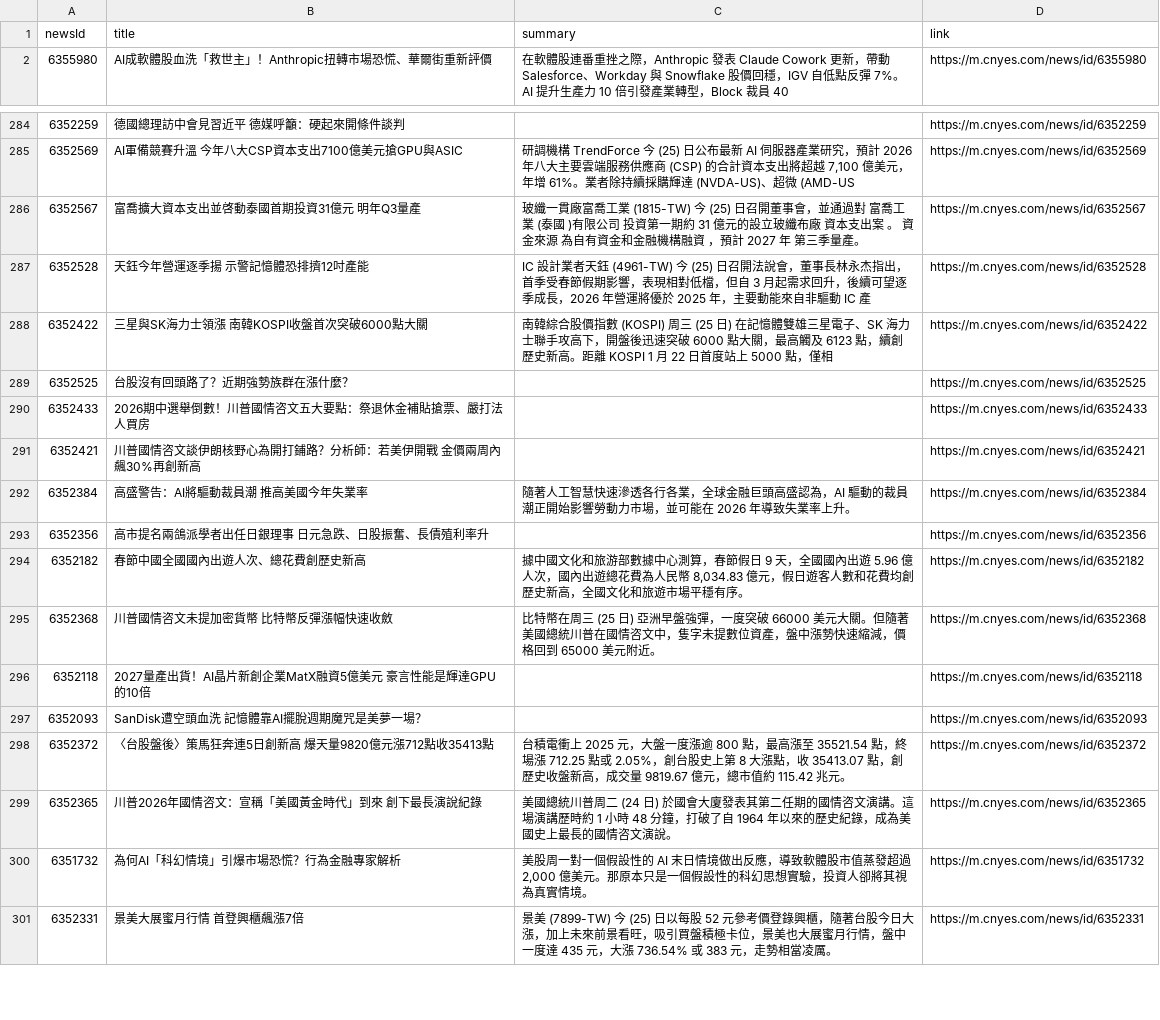
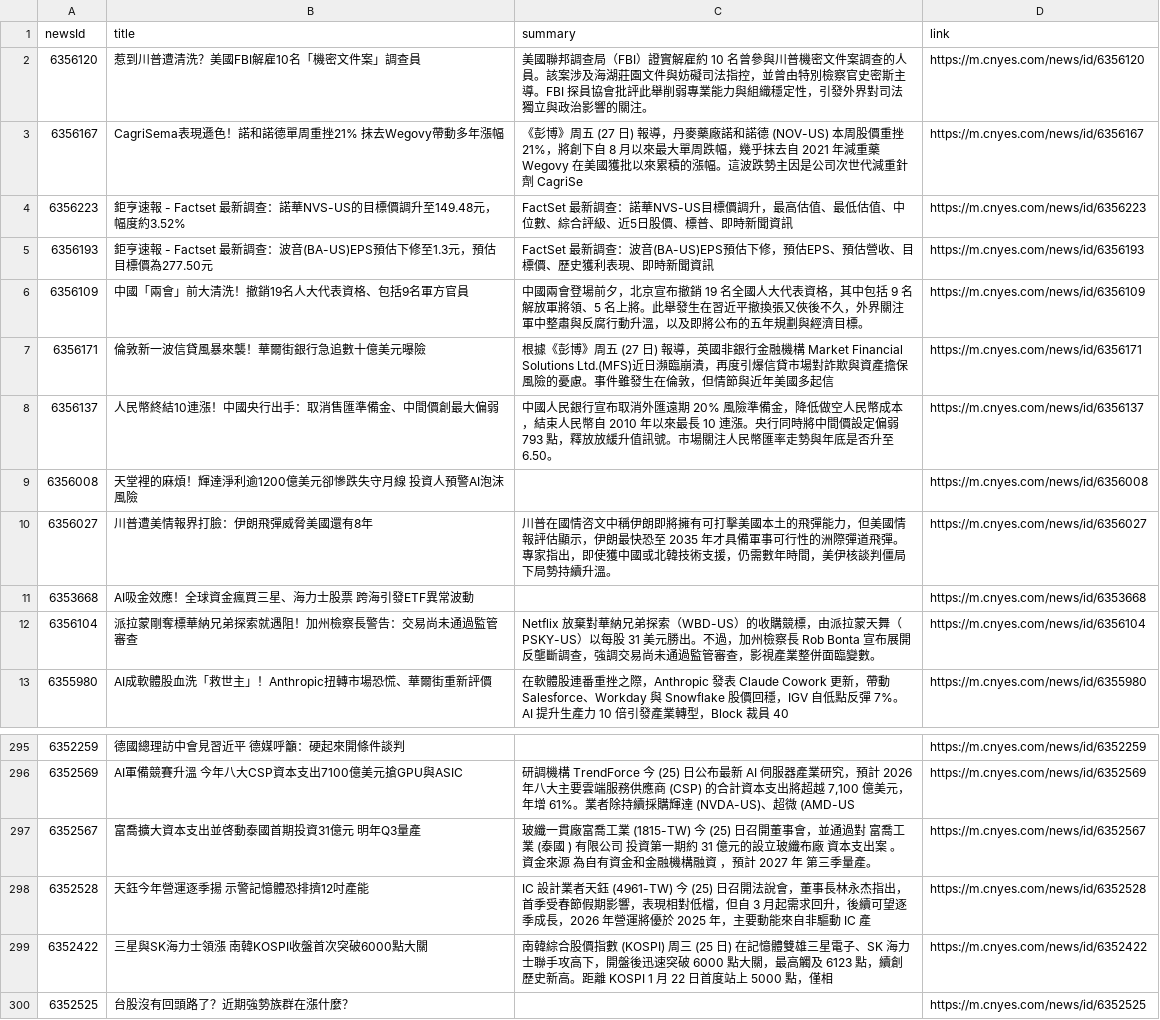
Before and after one commit to MaxDong168/test_github_actions, a CSV file: news.csv, drawn as a sheet; only a part is shown, gaps mark what is left out; the shorter side is filled out with more unchanged rows.

```diff
--- a/news.csv
+++ b/news.csv
@@ -1,2 +1,13 @@
 newsId,title,summary,link
+6356120,惹到川普遭清洗？美國FBI解雇10名「機密文件案」調查員,美國聯邦調查局（FBI）證實解雇約 10 名曾參與川普機密文件案調查的人員。該案涉及海湖莊園文件與妨礙司法指控，並曾由特別檢察官史密斯主導。FBI 探員協會批評此舉削弱專業能力與組織穩定性，引發外界對司法獨立與政治影響的關注。,https://m.cnyes.com/news/id/6356120
+6356167,CagriSema表現遜色！諾和諾德單周重挫21% 抹去Wegovy帶動多年漲幅,《彭博》周五 (27 日) 報導，丹麥藥廠諾和諾德 (NOV-US) 本周股價重挫 21%，將創下自 8 月以來最大單周跌幅，幾乎抹去自 2021 年減重藥 Wegovy 在美國獲批以來累積的漲幅。這波跌勢主因是公司次世代減重針劑 CagriSe,https://m.cnyes.com/news/id/6356167
+6356223,鉅亨速報 - Factset 最新調查：諾華NVS-US的目標價調升至149.48元，幅度約3.52%,FactSet 最新調查：諾華NVS-US目標價調升，最高估值、最低估值、中位數、綜合評級、近5日股價、標普、即時新聞資訊,https://m.cnyes.com/news/id/6356223
+6356193,鉅亨速報 - Factset 最新調查：波音(BA-US)EPS預估下修至1.3元，預估目標價為277.50元,FactSet 最新調查：波音(BA-US)EPS預估下修，預估EPS、預估營收、目標價、歷史獲利表現、即時新聞資訊,https://m.cnyes.com/news/id/6356193
+6356109,中國「兩會」前大清洗！撤銷19名人大代表資格、包括9名軍方官員,中國兩會登場前夕，北京宣布撤銷 19 名全國人大代表資格，其中包括 9 名解放軍將領、5 名上將。此舉發生在習近平撤換張又俠後不久，外界關注軍中整肅與反腐行動升溫，以及即將公布的五年規劃與經濟目標。,https://m.cnyes.com/news/id/6356109
+6356171,倫敦新一波信貸風暴來襲！華爾街銀行急追數十億美元曝險,根據《彭博》周五 (27 日) 報導，英國非銀行金融機構 Market Financial Solutions Ltd.(MFS)近日瀕臨崩潰，再度引爆信貸市場對詐欺與資產擔保風險的憂慮。事件雖發生在倫敦，但情節與近年美國多起信,https://m.cnyes.com/news/id/6356171
+6356137,人民幣終結10連漲！中國央行出手：取消售匯準備金、中間價創最大偏弱,中國人民銀行宣布取消外匯遠期 20% 風險準備金，降低做空人民幣成本，結束人民幣自 2010 年以來最長 10 連漲。央行同時將中間價設定偏弱 793 點，釋放放緩升值訊號。市場關注人民幣匯率走勢與年底是否升至 6.50。,https://m.cnyes.com/news/id/6356137
+6356008,天堂裡的麻煩！輝達淨利逾1200億美元卻慘跌失守月線 投資人預警AI泡沫風險,,https://m.cnyes.com/news/id/6356008
+6356027,川普遭美情報界打臉：伊朗飛彈威脅美國還有8年,川普在國情咨文中稱伊朗即將擁有可打擊美國本土的飛彈能力，但美國情報評估顯示，伊朗最快恐至 2035 年才具備軍事可行性的洲際彈道飛彈。專家指出，即使獲中國或北韓技術支援，仍需數年時間，美伊核談判僵局下局勢持續升溫。,https://m.cnyes.com/news/id/6356027
+6353668,AI吸金效應！全球資金瘋買三星、海力士股票 跨海引發ETF異常波動,,https://m.cnyes.com/news/id/6353668
+6356104,派拉蒙剛奪標華納兄弟探索就遇阻！加州檢察長警告：交易尚未通過監管審查,Netflix 放棄對華納兄弟探索（WBD-US）的收購競標，由派拉蒙天舞（PSKY-US）以每股 31 美元勝出。不過，加州檢察長 Rob Bonta 宣布展開反壟斷調查，強調交易尚未通過監管審查，影視產業整併面臨變數。,https://m.cnyes.com/news/id/6356104
 6355980,AI成軟體股血洗「救世主」！Anthropic扭轉市場恐慌、華爾街重新評價,在軟體股連番重挫之際，Anthropic 發表 Claude Cowork 更新，帶動 Salesforce、Workday 與 Snowflake 股價回穩，IGV 自低點反彈 7%。AI 提升生產力 10 倍引發產業轉型，Block 裁員 40,https://m.cnyes.com/news/id/6355980
@@ -285,3 +296,3 @@
 6352569,AI軍備競賽升溫 今年八大CSP資本支出7100億美元搶GPU與ASIC,"研調機構 TrendForce 今 (25) 日公布最新 AI 伺服器產業研究，預計 2026 年八大主要雲端服務供應商 (CSP) 的合計資本支出將超越 7,100 億美元，年增 61%。業者除持續採購輝達 (NVDA-US)、超微 (AMD-US",https://m.cnyes.com/news/id/6352569
-6352567,富喬擴大資本支出並啓動泰國首期投資31億元 明年Q3量產,玻纖一貫廠富喬工業 (1815-TW) 今 (25) 日召開董事會，並通過對 富喬工業 (泰國 )有限公司 投資第一期約 31 億元的設立玻纖布廠 資本支出案 。 資金來源 為自有資金和金融機構融資 ，預計 2027 年 第三季量產。,https://m.cnyes.com/news/id/6352567
+6352567,富喬擴大資本支出並啓動泰國首期投資31億元 明年Q3量產,玻纖一貫廠富喬工業 (1815-TW) 今 (25) 日召開董事會，並通過對 富喬工業 (泰國 ) 有限公司 投資第一期約 31 億元的設立玻纖布廠 資本支出案 。 資金來源 為自有資金和金融機構融資 ，預計 2027 年 第三季量產。,https://m.cnyes.com/news/id/6352567
 6352528,天鈺今年營運逐季揚 示警記憶體恐排擠12吋產能,IC 設計業者天鈺 (4961-TW) 今 (25) 日召開法說會，董事長林永杰指出，首季受春節假期影響，表現相對低檔，但自 3 月起需求回升，後續可望逐季成長，2026 年營運將優於 2025 年，主要動能來自非驅動 IC 產,https://m.cnyes.com/news/id/6352528
```
